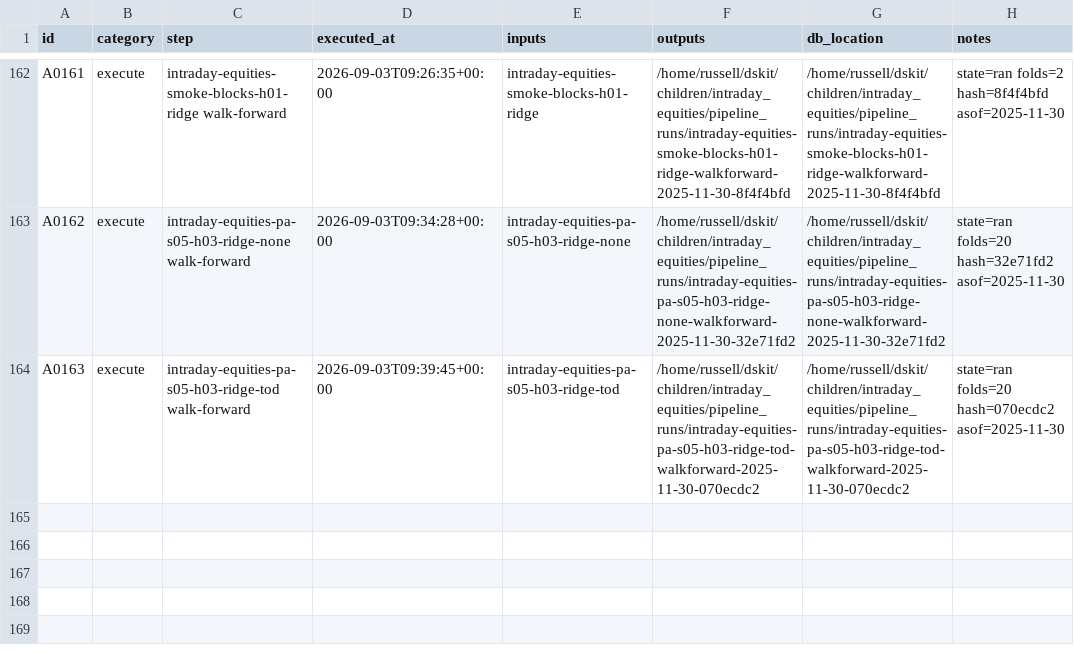
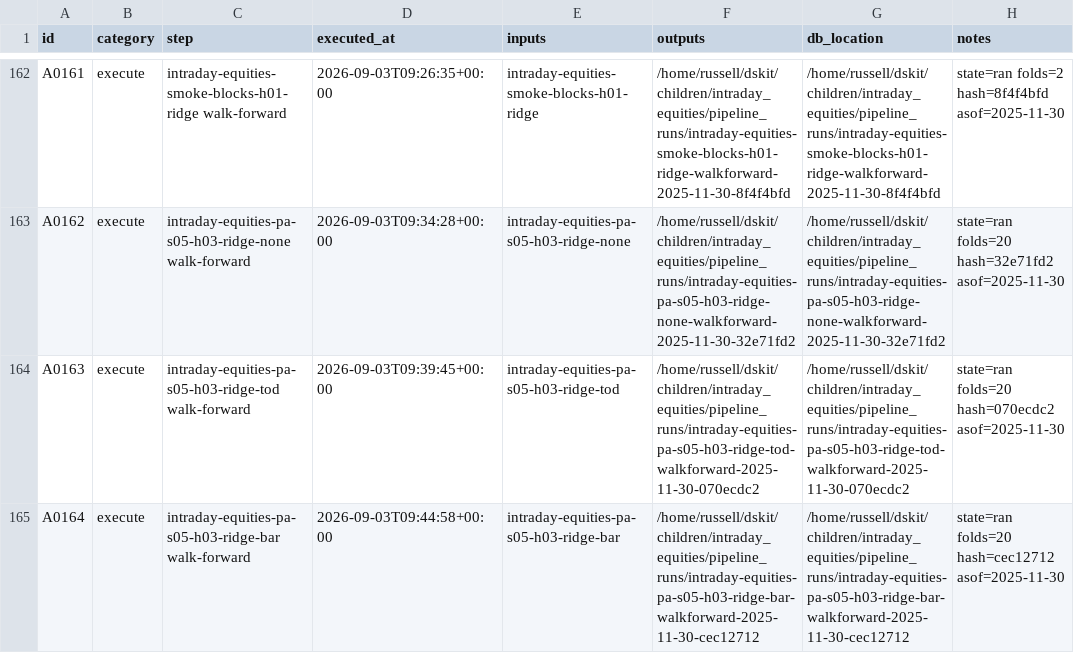
Before and after one commit to gdrusse/dskit, a CSV file: children/intraday_equities/docs/decisioning/actions.csv, drawn as a sheet; only a part is shown, gaps mark what is left out.

```diff
--- a/children/intraday_equities/docs/decisioning/actions.csv
+++ b/children/intraday_equities/docs/decisioning/actions.csv
@@ -164 +164,2 @@ A0162,execute,intraday-equities-pa-s05-h03-ridge-none walk-forward,2026-09-03T09
 A0163,execute,intraday-equities-pa-s05-h03-ridge-tod walk-forward,2026-09-03T09:39:45+00:00,intraday-equities-pa-s05-h03-ridge-tod,/home/russell/dskit/children/intraday_equities/pipeline_runs/intraday-equities-pa-s05-h03-ridge-tod-walkforward-2025-11-30-070ecdc2,/home/russell/dskit/children/intraday_equities/pipeline_runs/intraday-equities-pa-s05-h03-ridge-tod-walkforward-2025-11-30-070ecdc2,state=ran folds=20 hash=070ecdc2 asof=2025-11-30
+A0164,execute,intraday-equities-pa-s05-h03-ridge-bar walk-forward,2026-09-03T09:44:58+00:00,intraday-equities-pa-s05-h03-ridge-bar,/home/russell/dskit/children/intraday_equities/pipeline_runs/intraday-equities-pa-s05-h03-ridge-bar-walkforward-2025-11-30-cec12712,/home/russell/dskit/children/intraday_equities/pipeline_runs/intraday-equities-pa-s05-h03-ridge-bar-walkforward-2025-11-30-cec12712,state=ran folds=20 hash=cec12712 asof=2025-11-30
```
Also changed, not shown: 2 other files.
